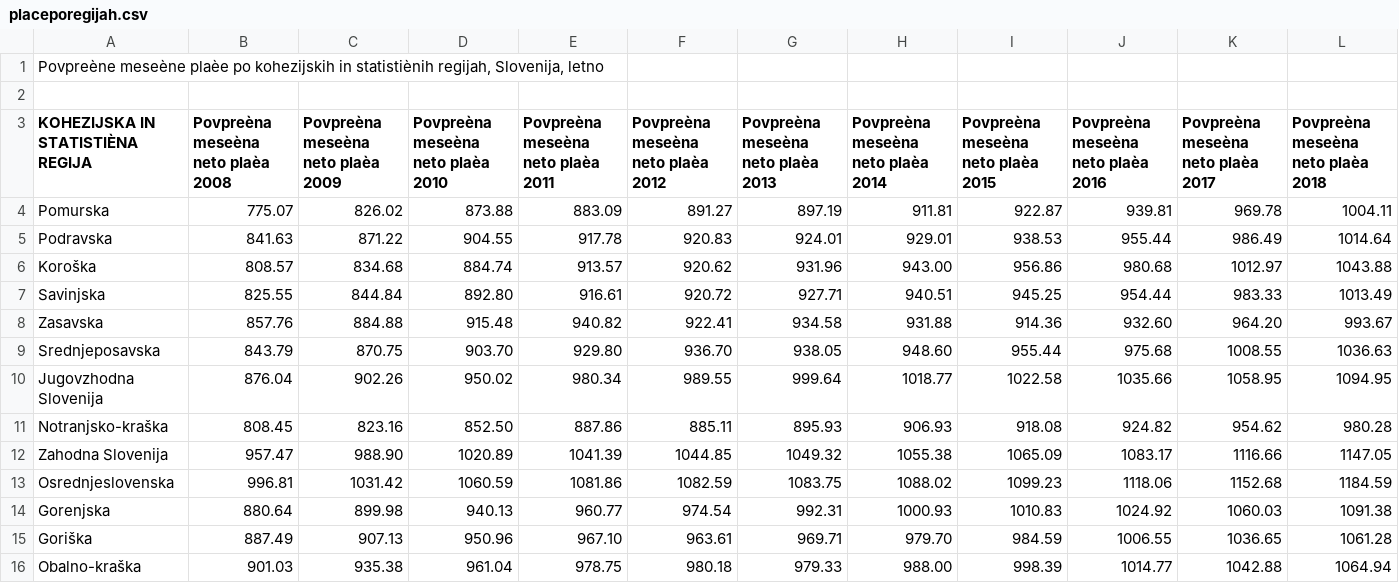
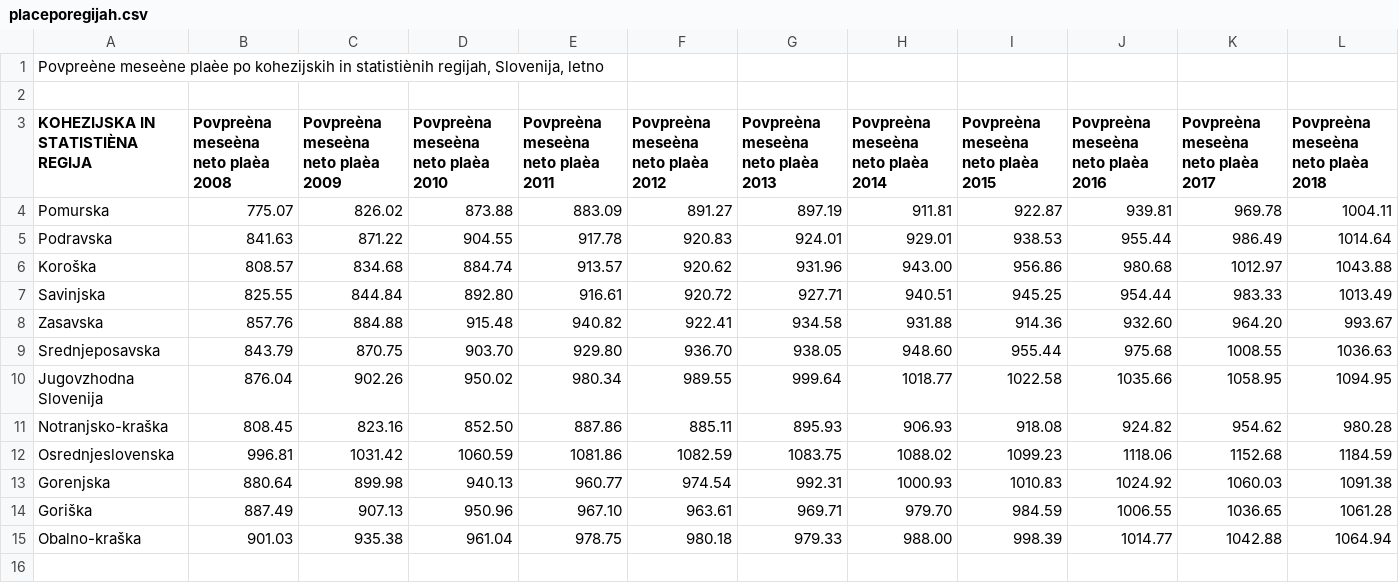
Before and after one commit to evawinkler/APPR-2019-20, a CSV file: podatki/placeporegijah.csv, drawn as a sheet; the diff names each change by its address in the sheet, - before the commit and + after, or states it on an @@ line.

Commit message:
zbrisala zahodno slovenijo

```diff
--- a/podatki/placeporegijah.csv
+++ b/podatki/placeporegijah.csv
-row 12: Zahodna Slovenija | 957.47 | 988.90 | 1020.89 | 1041.39 | 1044.85 | 1049.32 | 1055.38 | 1065.09 | 1083.17 | 1116.66 | 1147.05
```
